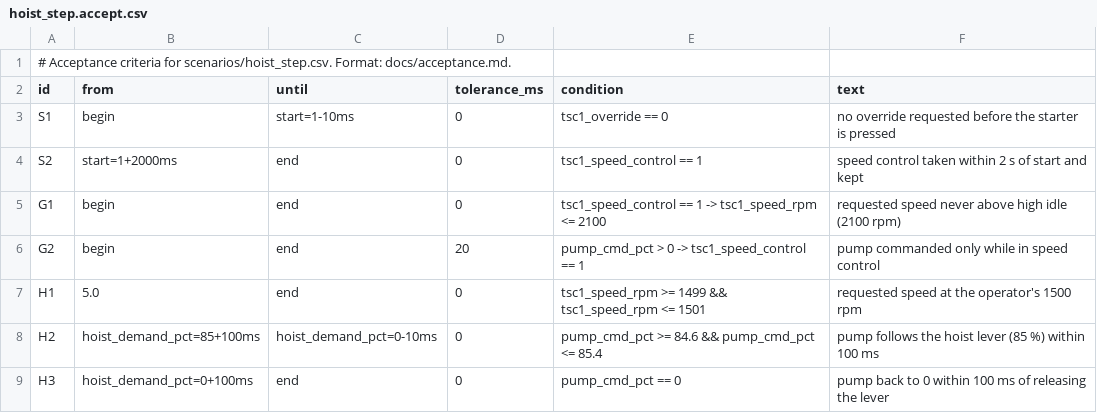
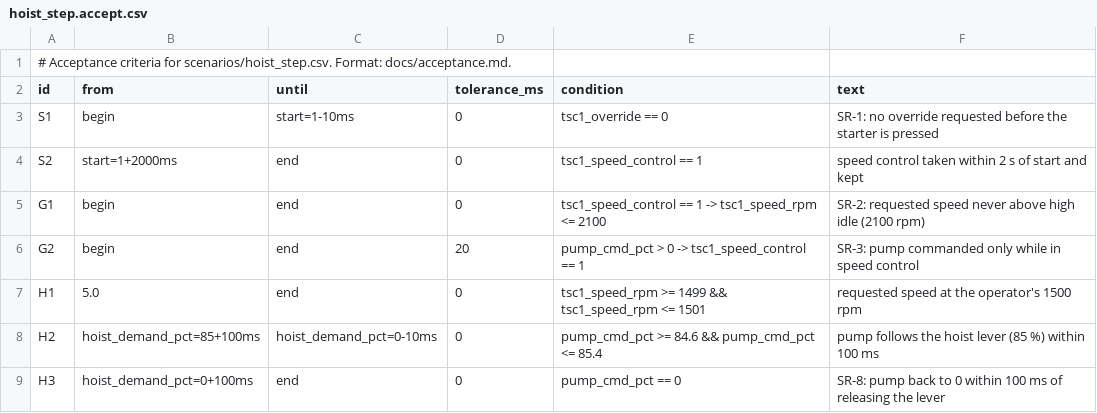
Before and after one commit to Open-Heavy-Machinery/open-crank, a CSV file: scenarios/hoist_step.accept.csv, drawn as a sheet.

```diff
--- a/scenarios/hoist_step.accept.csv
+++ b/scenarios/hoist_step.accept.csv
@@ -2,8 +2,8 @@
 id,from,until,tolerance_ms,condition,text
-S1,begin,start=1-10ms,0,tsc1_override == 0,no override requested before the starter is pressed
+S1,begin,start=1-10ms,0,tsc1_override == 0,SR-1: no override requested before the starter is pressed
 S2,start=1+2000ms,end,0,tsc1_speed_control == 1,speed control taken within 2 s of start and kept
-G1,begin,end,0,tsc1_speed_control == 1 -> tsc1_speed_rpm <= 2100,requested speed never above high idle (2100 rpm)
-G2,begin,end,20,pump_cmd_pct > 0 -> tsc1_speed_control == 1,pump commanded only while in speed control
+G1,begin,end,0,tsc1_speed_control == 1 -> tsc1_speed_rpm <= 2100,SR-2: requested speed never above high idle (2100 rpm)
+G2,begin,end,20,pump_cmd_pct > 0 -> tsc1_speed_control == 1,SR-3: pump commanded only while in speed control
 H1,5.0,end,0,tsc1_speed_rpm >= 1499 && tsc1_speed_rpm <= 1501,requested speed at the operator's 1500 rpm
 H2,hoist_demand_pct=85+100ms,hoist_demand_pct=0-10ms,0,pump_cmd_pct >= 84.6 && pump_cmd_pct <= 85.4,pump follows the hoist lever (85 %) within 100 ms
-H3,hoist_demand_pct=0+100ms,end,0,pump_cmd_pct == 0,pump back to 0 within 100 ms of releasing the lever
+H3,hoist_demand_pct=0+100ms,end,0,pump_cmd_pct == 0,SR-8: pump back to 0 within 100 ms of releasing the lever
```
Also changed, not shown: scenarios/cold_start.accept.csv, scenarios/engine_status_loss.accept.csv, 32 other files.
